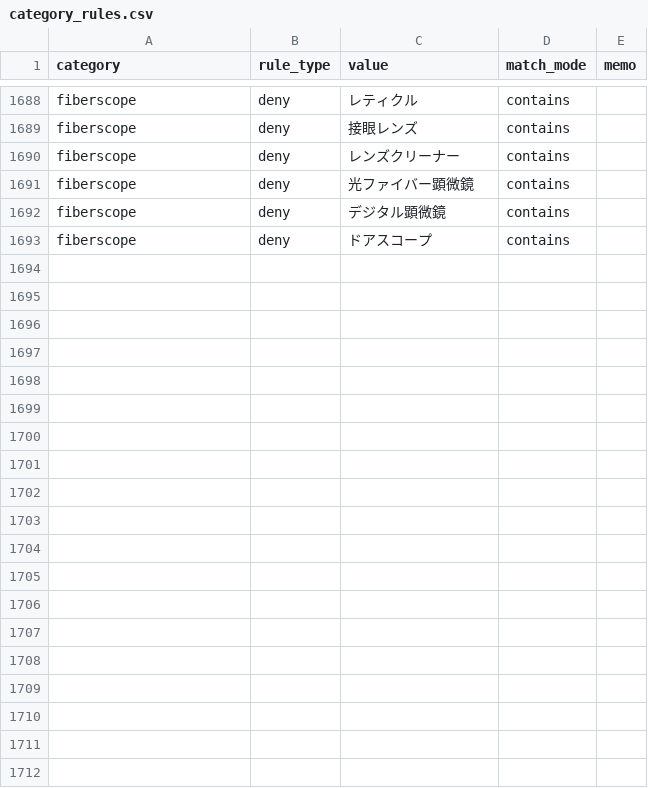
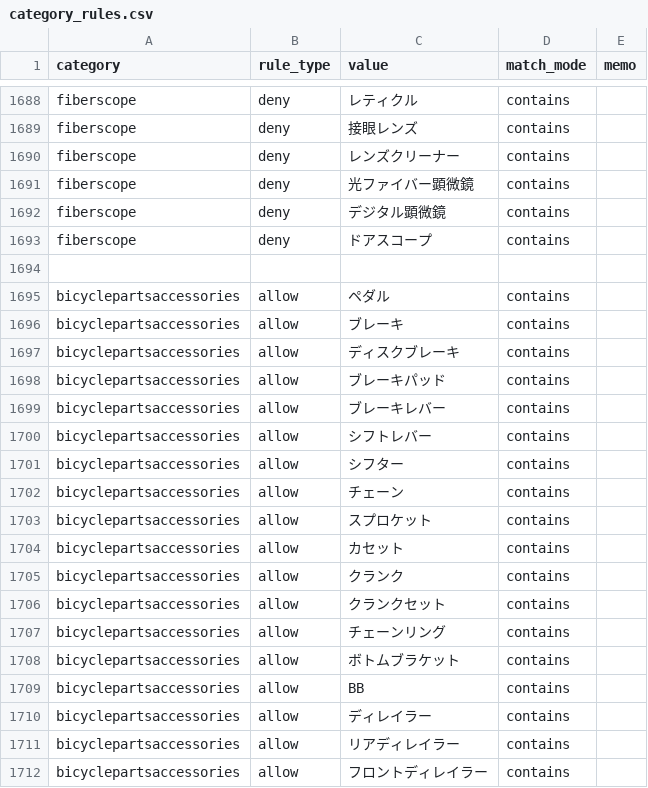
Before and after one commit to dreamcollect-lab/amazon_shopee_system, a CSV file: input/category_rules.csv, drawn as a sheet; only a part is shown, gaps mark what is left out; the diff covers the shown part only; the diff names each change by its address in the sheet, - before the commit and + after, or states it on an @@ line.

Commit message:
Update category_rules.csv

```diff
--- a/input/category_rules.csv
+++ b/input/category_rules.csv
+row 1694: (empty)
+row 1695: bicyclepartsaccessories | allow | ペダル | contains
+row 1696: bicyclepartsaccessories | allow | ブレーキ | contains
+row 1697: bicyclepartsaccessories | allow | ディスクブレーキ | contains
+row 1698: bicyclepartsaccessories | allow | ブレーキパッド | contains
+row 1699: bicyclepartsaccessories | allow | ブレーキレバー | contains
+row 1700: bicyclepartsaccessories | allow | シフトレバー | contains
+row 1701: bicyclepartsaccessories | allow | シフター | contains
+row 1702: bicyclepartsaccessories | allow | チェーン | contains
+row 1703: bicyclepartsaccessories | allow | スプロケット | contains
+row 1704: bicyclepartsaccessories | allow | カセット | contains
+row 1705: bicyclepartsaccessories | allow | クランク | contains
+row 1706: bicyclepartsaccessories | allow | クランクセット | contains
+row 1707: bicyclepartsaccessories | allow | チェーンリング | contains
+row 1708: bicyclepartsaccessories | allow | ボトムブラケット | contains
+row 1709: bicyclepartsaccessories | allow | BB | contains
+row 1710: bicyclepartsaccessories | allow | ディレイラー | contains
+row 1711: bicyclepartsaccessories | allow | リアディレイラー | contains
+row 1712: bicyclepartsaccessories | allow | フロントディレイラー | contains
```
Also changed, not shown: 14 added rows elsewhere in this file.
